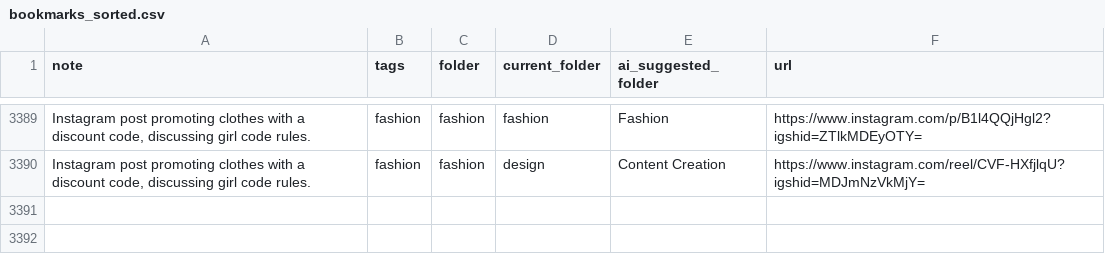
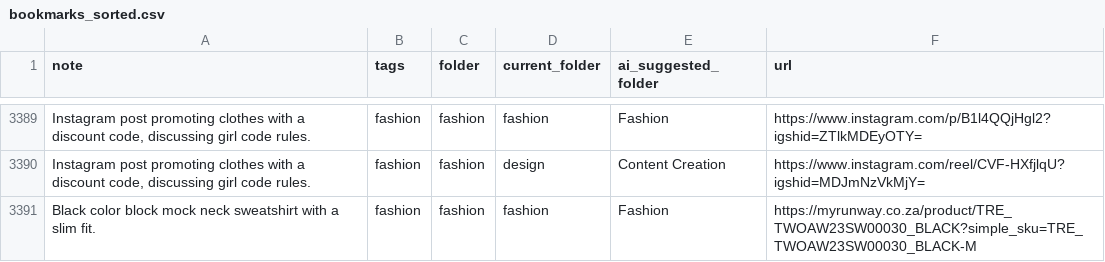
Before and after one commit to paikalilly/bookmark-sorter, a CSV file: bookmarks_sorted.csv, drawn as a sheet; only a part is shown, gaps mark what is left out; the diff names each change by its address in the sheet, - before the commit and + after, or states it on an @@ line.

Commit message:
Update bookmarks_sorted.csv via Streamlit app

```diff
--- a/bookmarks_sorted.csv
+++ b/bookmarks_sorted.csv
+row 3391: Black color block mock neck sweatshirt with a slim fit. | fashion | fashion | fashion | Fashion | https://myrunway.co.za/product/TRE_TWOAW23SW00030_BLACK?simple_sku=TRE_TWOAW23SW00030_BLACK-M
```
